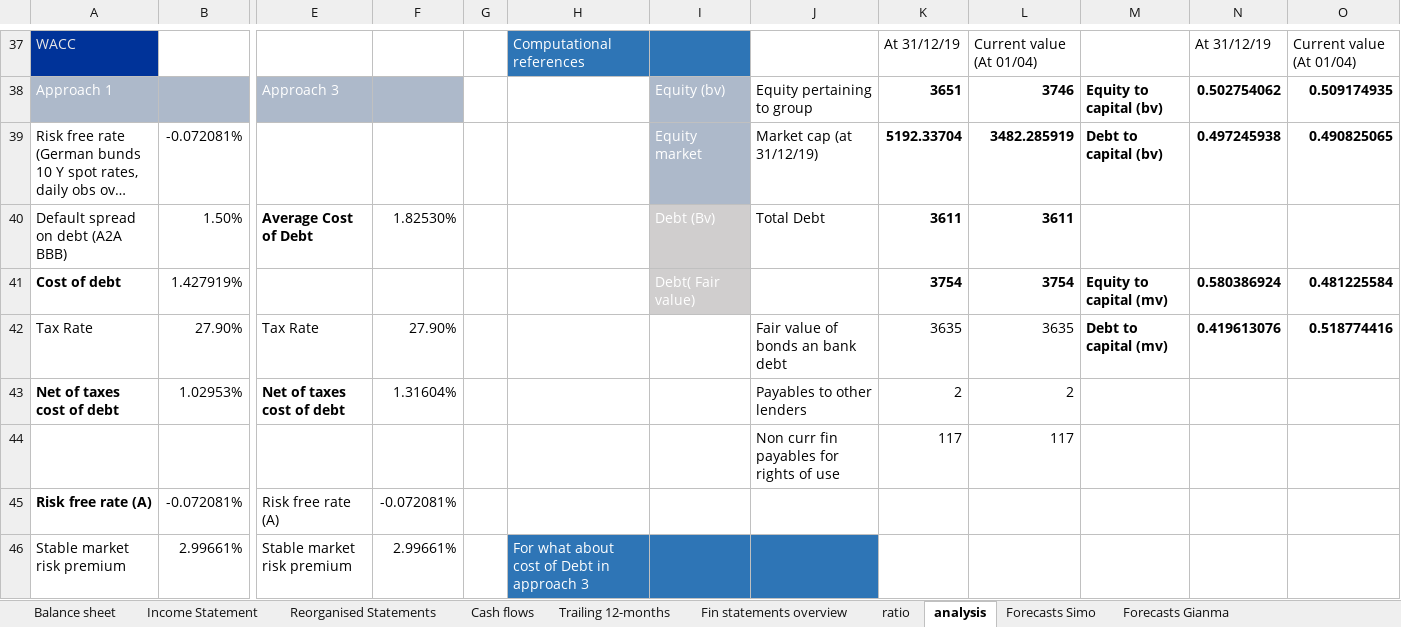
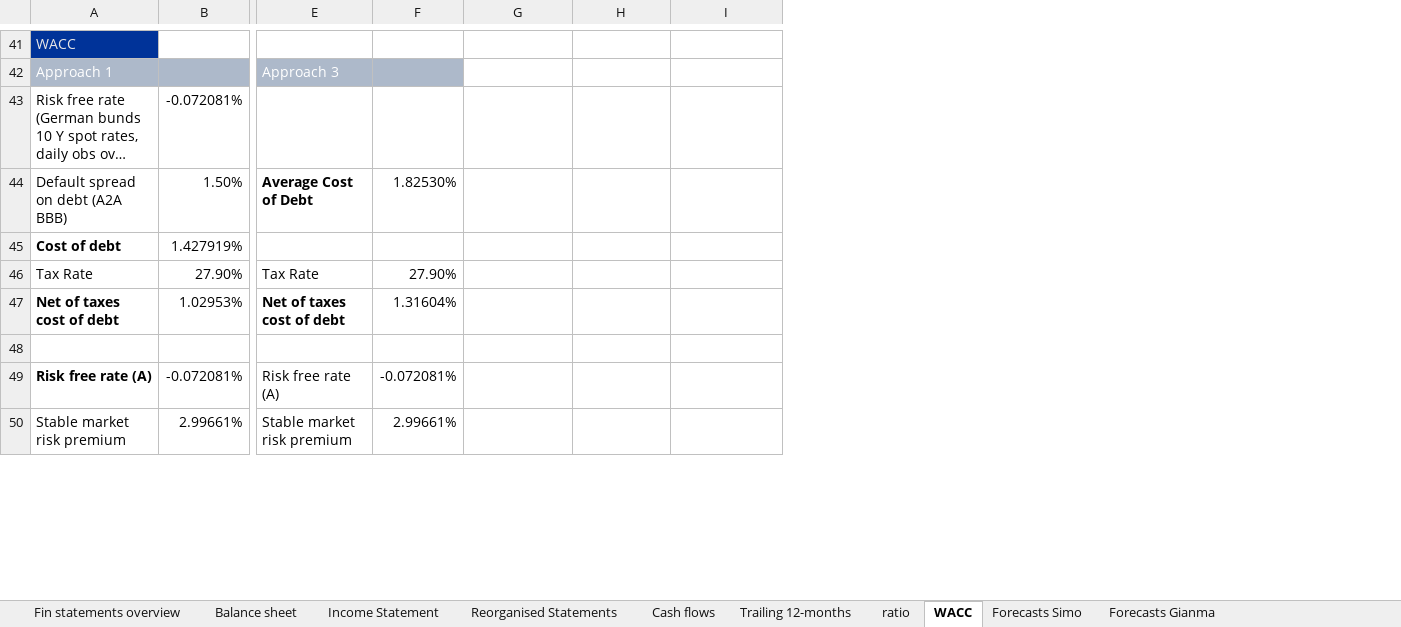
Before and after one commit to simonelucchesi/Corporate-project-, an Excel workbook: Project/Work in progress/A2A.xlsx, sheet WACC, drawn as a sheet; only a part is shown, gaps mark what is left out; long unchanged cells end in …; values as stored, in another font and other column widths than the file's, no borders; removed rows and columns are numbered as before the commit, all else as after; rows hold the shown columns only; the diff covers the shown part only; the diff names each change by its address in the sheet, - before the commit and + after, or states it on an @@ line.

Commit message:
New sheet

```diff
--- a/Project/Work in progress/A2A.xlsx (sheet WACC)
+++ b/Project/Work in progress/A2A.xlsx (sheet WACC)
-sheet tab: analysis
+sheet tab: WACC
@@ sheet tab order changed: Fin statements overview | Balance sheet | Income Statement | Reorganised Statements | Cash flows | Trailing 12-months | ratio | WACC | Forecasts Simo | Forecasts Gianma @@
-column G, empty
-column H, rows 37-46: Computational references |  |  |  |  |  |  |  |  | For what about cost of Debt in approach 3
-column I, rows 38-41: Equity (bv) | Equity market | Debt (Bv) | Debt( Fair value)
-column J, rows 38-44: Equity pertaining to group | Market cap (at 31/12/19) | Total Debt |  | Fair value of bonds an bank debt | Payables to other lenders | Non curr fin payables for rights of use
-column K, rows 37-44: At 31/12/19 | 3651 | 5192.33704 | 3611 | 3754 | 3635 | 2 | 117
-column L, rows 37-44: Current value (At 01/04) | 3746 | 3482.285919 | 3611 | 3754 | 3635 | 2 | 117
-H41: At 31/12/19
+H41: (empty)
-I41: Current value (At 01/04)
+I41: (empty)
-G42: Equity to capital (bv)
+G42: (empty)
-H42: 0.502754062
+H42: (empty)
-I42: 0.509174935
+I42: (empty)
-G43: Debt to capital (bv)
+G43: (empty)
-H43: 0.497245938
+H43: (empty)
-I43: 0.490825065
+I43: (empty)
-G45: Equity to capital (mv)
+G45: (empty)
-H45: 0.580386924
+H45: (empty)
-I45: 0.481225584
+I45: (empty)
-G46: Debt to capital (mv)
+G46: (empty)
-H46: 0.419613076
+H46: (empty)
-I46: 0.518774416
+I46: (empty)
-row 48:  |  |  |  |  |  |  | Non curr fin payables for rights of use | 117 | 117
+row 48: (empty)
```
Also changed, not shown: 35 added rows, 46 removed rows, 6 edited cells and cell formats elsewhere in this sheet, sheet Forecasts Simo, sheet Fin statements overview, sheet Trailing 12-months, sheet Reorganised Statements, formulas that keep their value.
